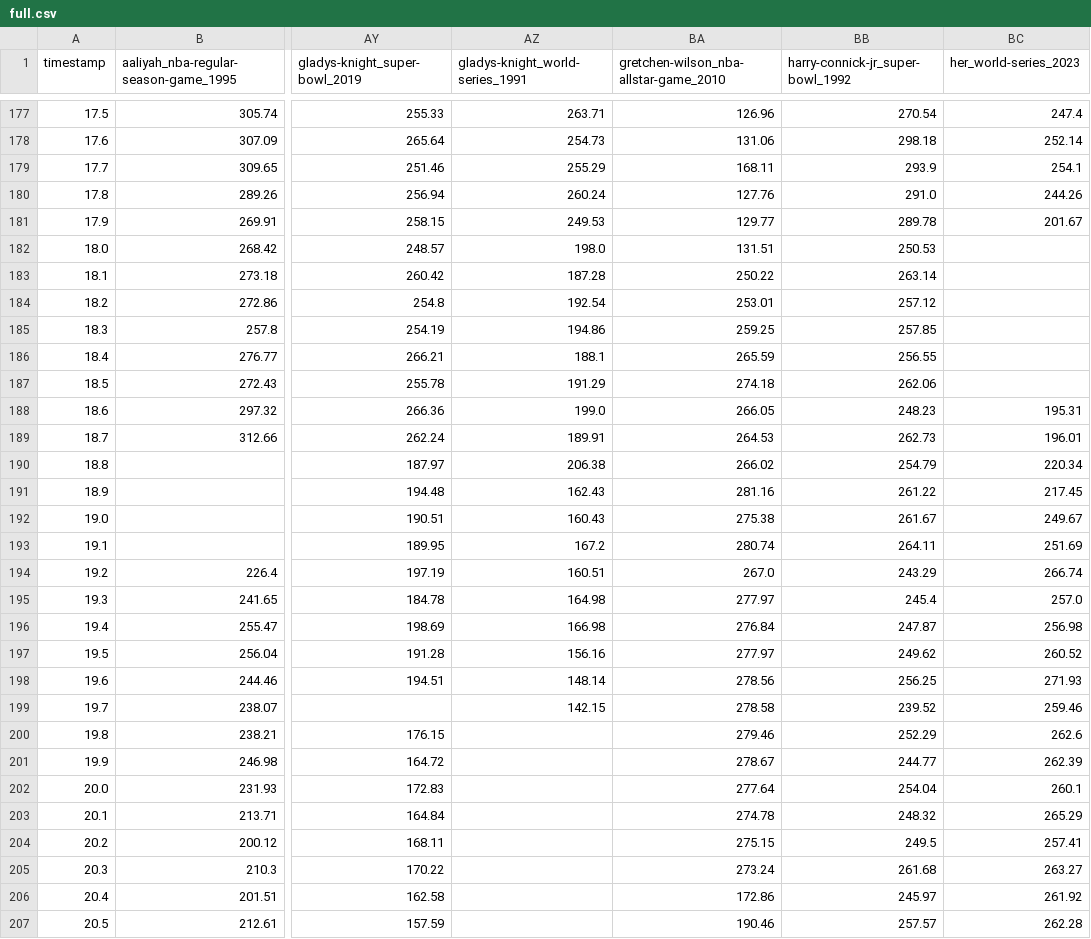
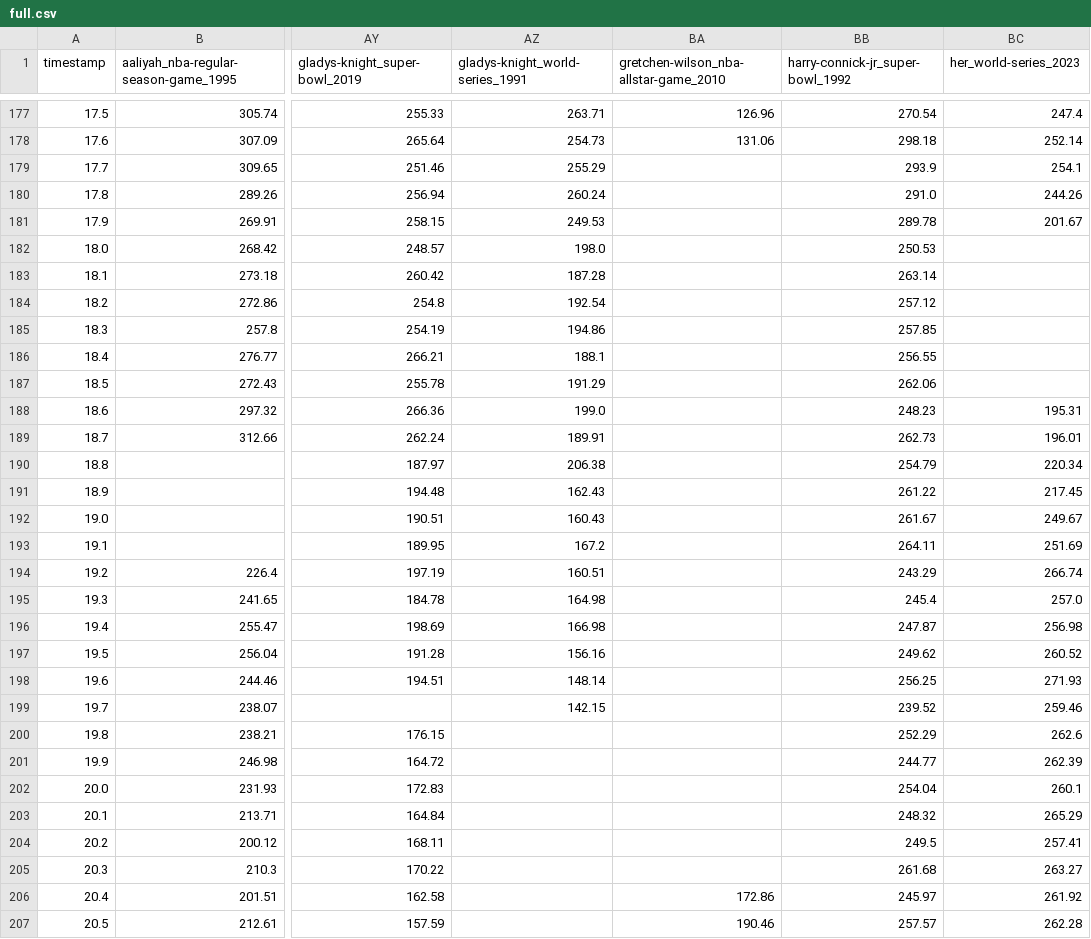
Before and after one commit to the-pudding/anthems, a CSV file: src/data/pitch/desktop/full.csv, drawn as a sheet; only a part is shown, gaps mark what is left out; the diff names each change by its address in the sheet, - before the commit and + after, or states it on an @@ line.

```diff
--- a/src/data/pitch/desktop/full.csv
+++ b/src/data/pitch/desktop/full.csv
-BA179: 168.11
+BA179: (empty)
-BA180: 127.76
+BA180: (empty)
-BA181: 129.77
+BA181: (empty)
-BA182: 131.51
+BA182: (empty)
-BA183: 250.22
+BA183: (empty)
-BA184: 253.01
+BA184: (empty)
-BA185: 259.25
+BA185: (empty)
-BA186: 265.59
+BA186: (empty)
-BA187: 274.18
+BA187: (empty)
-BA188: 266.05
+BA188: (empty)
-BA189: 264.53
+BA189: (empty)
-BA190: 266.02
+BA190: (empty)
-BA191: 281.16
+BA191: (empty)
-BA192: 275.38
+BA192: (empty)
-BA193: 280.74
+BA193: (empty)
-BA194: 267.0
+BA194: (empty)
-BA195: 277.97
+BA195: (empty)
-BA196: 276.84
+BA196: (empty)
-BA197: 277.97
+BA197: (empty)
-BA198: 278.56
+BA198: (empty)
-BA199: 278.58
+BA199: (empty)
-BA200: 279.46
+BA200: (empty)
-BA201: 278.67
+BA201: (empty)
-BA202: 277.64
+BA202: (empty)
-BA203: 274.78
+BA203: (empty)
-BA204: 275.15
+BA204: (empty)
-BA205: 273.24
+BA205: (empty)
```
Also changed, not shown: src/data/ids.csv, src/data/pitch/desktop/phrase3.csv, 12 other files.
